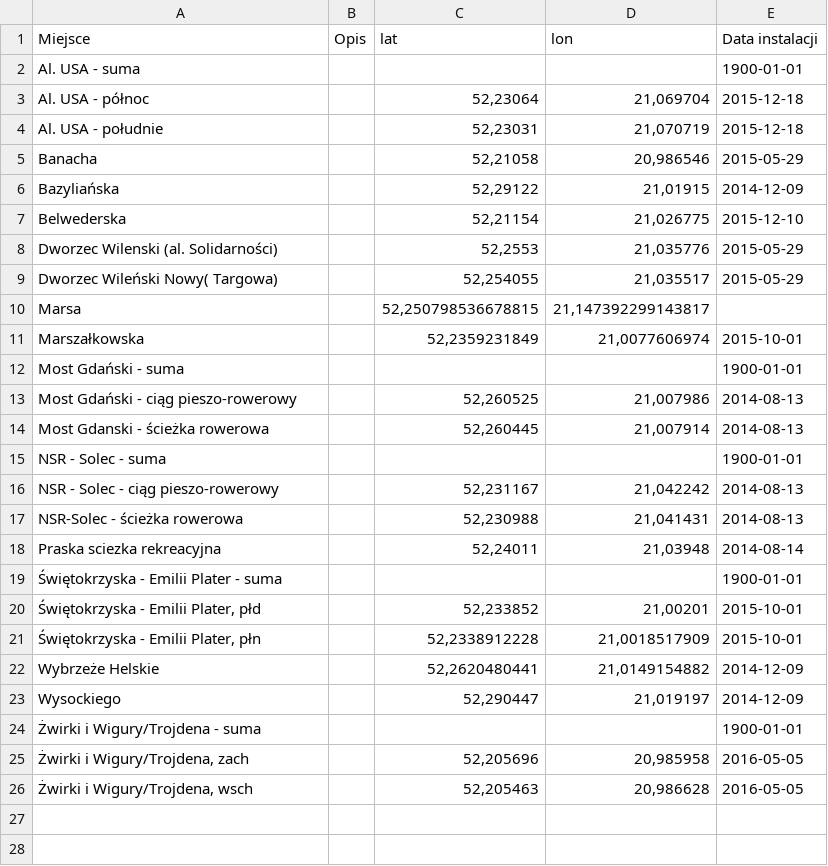
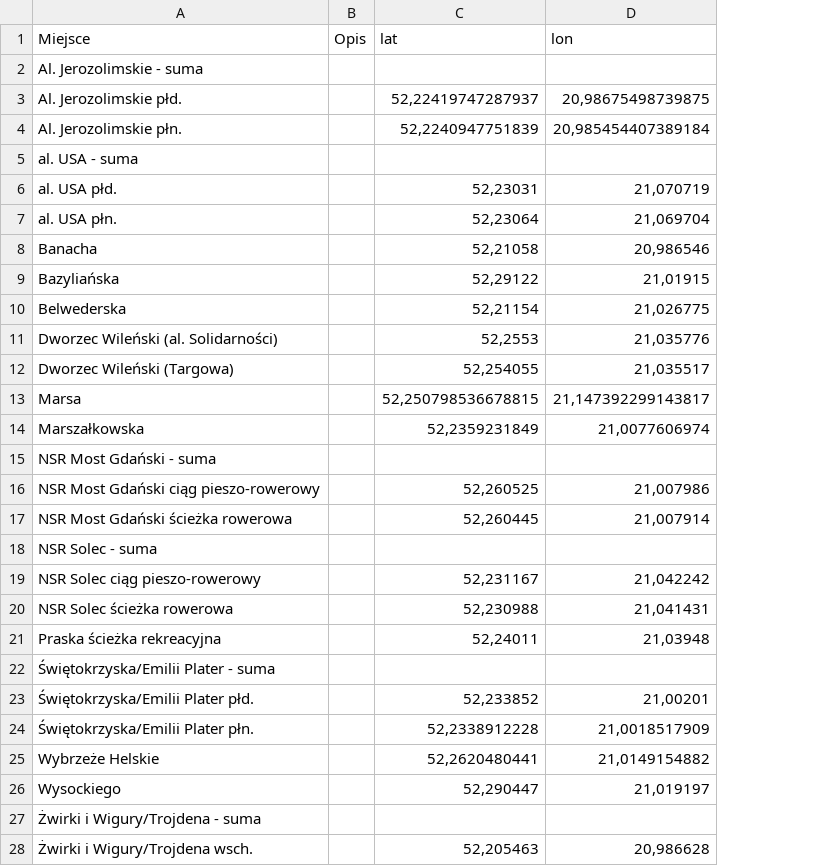
Before and after one commit to pawlowska/shiny-server, a CSV file: rowery/czujniki_rowerowe.csv, drawn as a sheet; only a part is shown; removed rows and columns are numbered as before the commit, all else as after; the diff covers the shown part only; the diff names each change by its address in the sheet, - before the commit and + after, or states it on an @@ line.

```diff
--- a/rowery/czujniki_rowerowe.csv
+++ b/rowery/czujniki_rowerowe.csv
-column E (Data instalacji), rows 2-3: 1900-01-01 | 2015-12-18; rows 5-24: 2015-05-29 | 2014-12-09 | 2015-12-10 | 2015-05-29 | 2015-05-29 |  | 2015-10-01 | 1900-01-01 | 2014-08-13 | 2014-08-13 | 1900-01-01 | 2014-08-13 | 2014-08-13 | 2014-08-14 | 1900-01-01 | 2015-10-01 | 2015-10-01 | 2014-12-09 | 2014-12-09 | 1900-01-01; row 26: 2016-05-05
-A2 (Miejsce): Al. USA - suma
+A2 (Miejsce): Al. Jerozolimskie - suma
+row 3: Al. Jerozolimskie płd. |  | 52,22419747287937 | 20,98675498739875
+row 4: Al. Jerozolimskie płn. |  | 52,2240947751839 | 20,985454407389184
+row 5: al. USA - suma
+row 6: al. USA płd. |  | 52,23031 | 21,070719
-A7 (Miejsce): Al. USA - północ
+A7 (Miejsce): al. USA płn.
-row 4: Al. USA - południe |  | 52,23031 | 21,070719 | 2015-12-18
-A11 (Miejsce): Dworzec Wilenski (al. Solidarności)
+A11 (Miejsce): Dworzec Wileński (al. Solidarności)
-A12 (Miejsce): Dworzec Wileński Nowy( Targowa)
+A12 (Miejsce): Dworzec Wileński (Targowa)
-A15 (Miejsce): Most Gdański - suma
+A15 (Miejsce): NSR Most Gdański - suma
-A16 (Miejsce): Most Gdański - ciąg pieszo-rowerowy
+A16 (Miejsce): NSR Most Gdański ciąg pieszo-rowerowy
-A17 (Miejsce): Most Gdanski - ścieżka rowerowa
+A17 (Miejsce): NSR Most Gdański ścieżka rowerowa
-A18 (Miejsce): NSR - Solec - suma
+A18 (Miejsce): NSR Solec - suma
-A19 (Miejsce): NSR - Solec - ciąg pieszo-rowerowy
+A19 (Miejsce): NSR Solec ciąg pieszo-rowerowy
-A20 (Miejsce): NSR-Solec - ścieżka rowerowa
+A20 (Miejsce): NSR Solec ścieżka rowerowa
-A21 (Miejsce): Praska sciezka rekreacyjna
+A21 (Miejsce): Praska ścieżka rekreacyjna
-A22 (Miejsce): Świętokrzyska - Emilii Plater - suma
+A22 (Miejsce): Świętokrzyska/Emilii Plater - suma
-A23 (Miejsce): Świętokrzyska - Emilii Plater, płd
+A23 (Miejsce): Świętokrzyska/Emilii Plater płd.
-A24 (Miejsce): Świętokrzyska - Emilii Plater, płn
+A24 (Miejsce): Świętokrzyska/Emilii Plater płn.
-row 25: Żwirki i Wigury/Trojdena, zach |  | 52,205696 | 20,985958 | 2016-05-05
-A28 (Miejsce): Żwirki i Wigury/Trojdena, wsch
+A28 (Miejsce): Żwirki i Wigury/Trojdena wsch.
```
Also changed, not shown: 1 added row elsewhere in this file, rowery/listy_stylow.csv, 15 other files.
